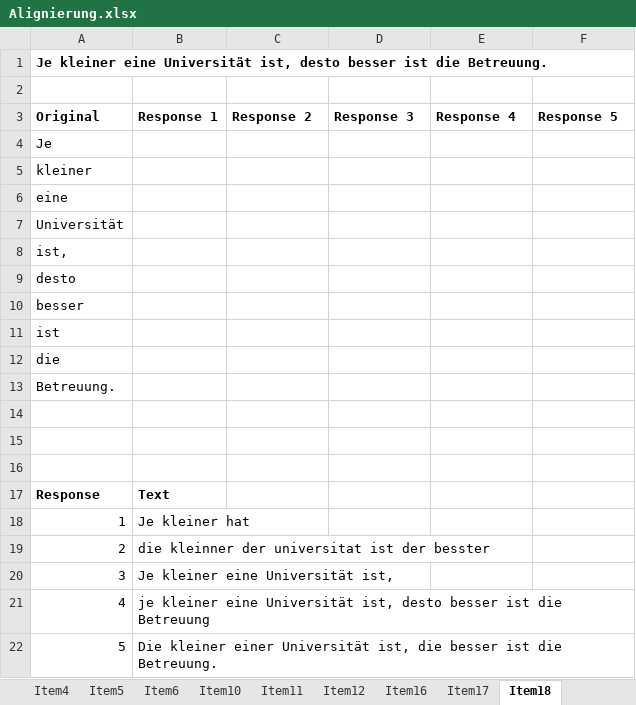
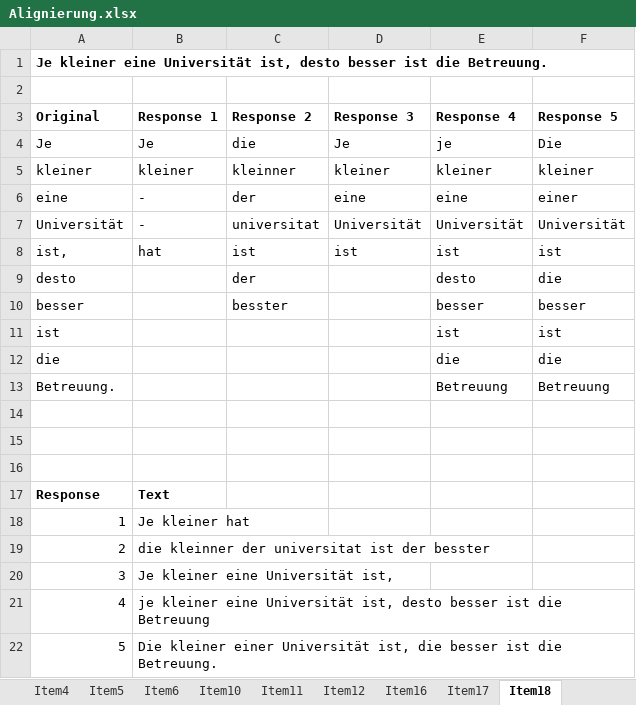
Before and after one commit to mihail95/SprachKompMess, an Excel workbook: WEIT-Deutsch-Alignierung/Alignierung.xlsx, sheet Item18, drawn as a sheet; values as stored, in another font and other column widths than the file's, no borders; the diff names each change by its address in the sheet, - before the commit and + after, or states it on an @@ line.

```diff
--- a/WEIT-Deutsch-Alignierung/Alignierung.xlsx (sheet Item18)
+++ b/WEIT-Deutsch-Alignierung/Alignierung.xlsx (sheet Item18)
-B4 (Response 1): (empty)
+B4 (Response 1): Je
-C4 (Response 2): (empty)
+C4 (Response 2): die
-D4 (Response 3): (empty)
+D4 (Response 3): Je
-E4 (Response 4): (empty)
+E4 (Response 4): je
-F4 (Response 5): (empty)
+F4 (Response 5): Die
-B5 (Response 1): (empty)
+B5 (Response 1): kleiner
-C5 (Response 2): (empty)
+C5 (Response 2): kleinner
-D5 (Response 3): (empty)
+D5 (Response 3): kleiner
-E5 (Response 4): (empty)
+E5 (Response 4): kleiner
-F5 (Response 5): (empty)
+F5 (Response 5): kleiner
-B6:B7 (Response 1): (empty)
+B6:B7 (Response 1): -
-C6 (Response 2): (empty)
+C6 (Response 2): der
-D6 (Response 3): (empty)
+D6 (Response 3): eine
-E6 (Response 4): (empty)
+E6 (Response 4): eine
-F6 (Response 5): (empty)
+F6 (Response 5): einer
-C7 (Response 2): (empty)
+C7 (Response 2): universitat
-D7 (Response 3): (empty)
+D7 (Response 3): Universität
-E7 (Response 4): (empty)
+E7 (Response 4): Universität
-F7 (Response 5): (empty)
+F7 (Response 5): Universität
-B8 (Response 1): (empty)
+B8 (Response 1): hat
-C8 (Response 2): (empty)
+C8 (Response 2): ist
-D8 (Response 3): (empty)
+D8 (Response 3): ist
-E8 (Response 4): (empty)
+E8 (Response 4): ist
-F8 (Response 5): (empty)
+F8 (Response 5): ist
-C9 (Response 2): (empty)
+C9 (Response 2): der
-E9 (Response 4): (empty)
+E9 (Response 4): desto
-F9 (Response 5): (empty)
+F9 (Response 5): die
-C10 (Response 2): (empty)
+C10 (Response 2): besster
-E10 (Response 4): (empty)
+E10 (Response 4): besser
-F10 (Response 5): (empty)
+F10 (Response 5): besser
-E11 (Response 4): (empty)
+E11 (Response 4): ist
-F11 (Response 5): (empty)
+F11 (Response 5): ist
-E12 (Response 4): (empty)
+E12 (Response 4): die
-F12 (Response 5): (empty)
+F12 (Response 5): die
-E13 (Response 4): (empty)
+E13 (Response 4): Betreuung
-F13 (Response 5): (empty)
+F13 (Response 5): Betreuung
```
Also changed, not shown: sheet Item16, sheet Item12, sheet Item10, sheet Item17, sheet Item11, sheet Item4.
